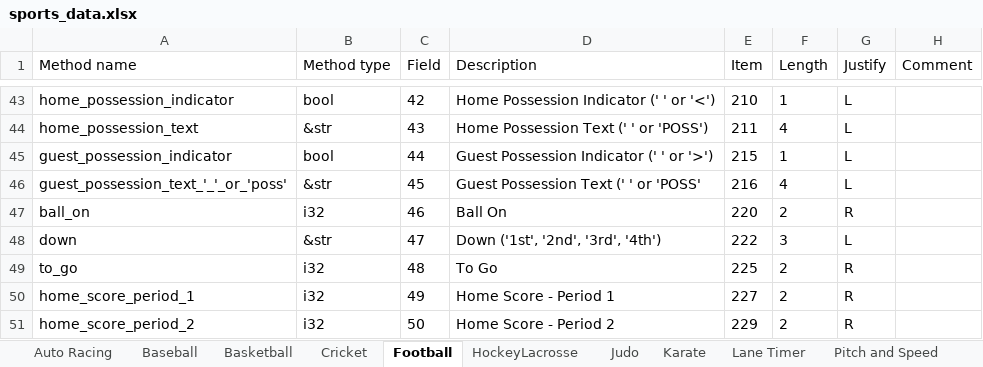
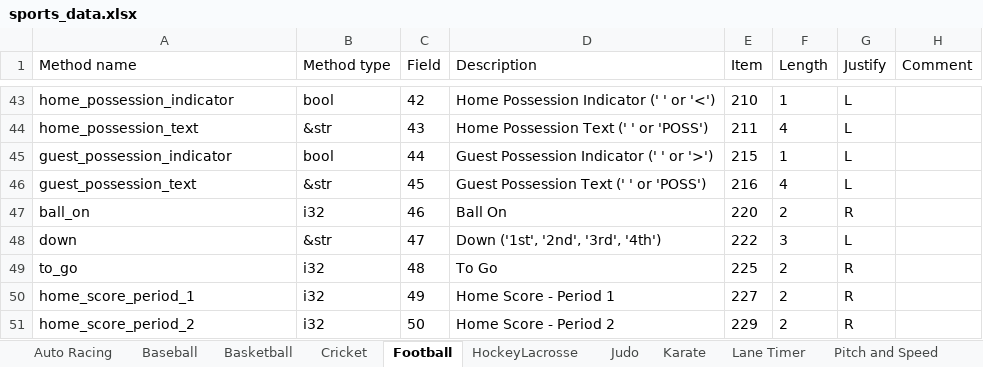
Before and after one commit to zabackary/daktronics-allsport-5000-rs, an Excel workbook: sports_data/sports_data.xlsx, sheet Football, drawn as a sheet; only a part is shown, gaps mark what is left out; values as stored, in another font and other column widths than the file's, no borders; charts and pictures not drawn; the diff names each change by its address in the sheet, - before the commit and + after, or states it on an @@ line.

```diff
--- a/sports_data/sports_data.xlsx (sheet Football)
+++ b/sports_data/sports_data.xlsx (sheet Football)
-A46 (Method name): guest_possession_text_'_'_or_'poss'
+A46 (Method name): guest_possession_text
-D46 (Description): Guest Possession Text (' ' or 'POSS'
+D46 (Description): Guest Possession Text (' ' or 'POSS')
```
Also changed, not shown: sheet Basketball, sheet Rodeo.
